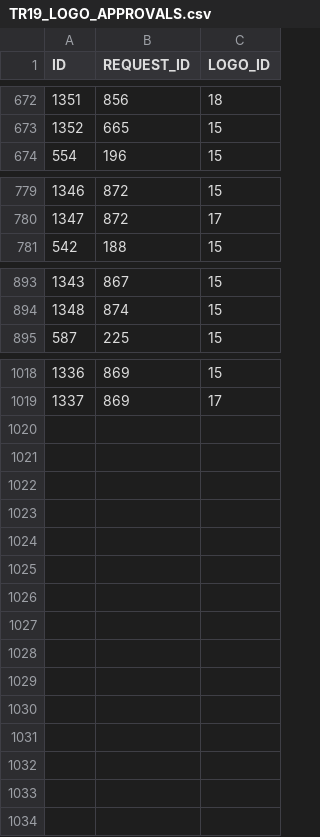
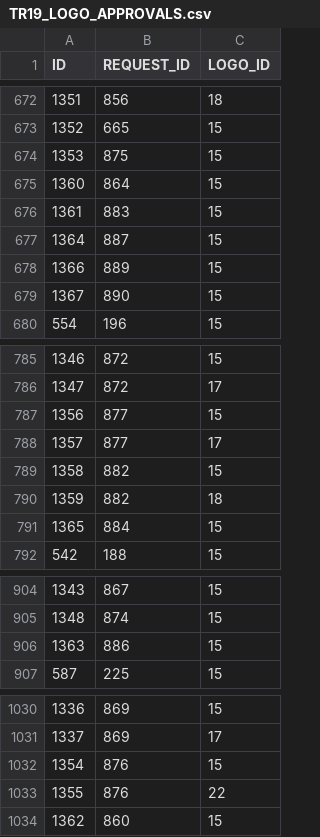
Before and after one commit to evanmac123/UNGC, a CSV file: lib/un7_tables/TR19_LOGO_APPROVALS.csv, drawn as a sheet; only a part is shown, gaps mark what is left out; the diff names each change by its address in the sheet, - before the commit and + after, or states it on an @@ line.

```diff
--- a/lib/un7_tables/TR19_LOGO_APPROVALS.csv
+++ b/lib/un7_tables/TR19_LOGO_APPROVALS.csv
+row 674: 1353 | 875 | 15
+row 675: 1360 | 864 | 15
+row 676: 1361 | 883 | 15
+row 677: 1364 | 887 | 15
+row 678: 1366 | 889 | 15
+row 679: 1367 | 890 | 15
+row 787: 1356 | 877 | 15
+row 788: 1357 | 877 | 17
+row 789: 1358 | 882 | 15
+row 790: 1359 | 882 | 18
+row 791: 1365 | 884 | 15
+row 906: 1363 | 886 | 15
+row 1032: 1354 | 876 | 15
+row 1033: 1355 | 876 | 22
+row 1034: 1362 | 860 | 15
```
Also changed, not shown: lib/un7_tables/R01_ORGANIZATION_TEMP.csv, lib/un7_tables/R11_XREF_R10_TR06.csv, 52 other files.
